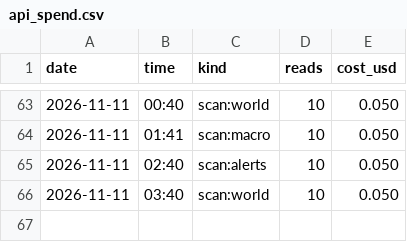
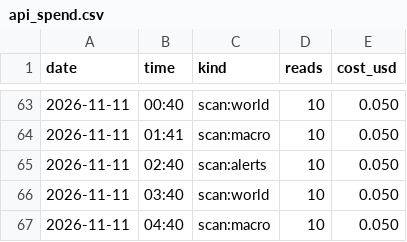
Before and after one commit to issambkkal/x-meme-desk, a CSV file: logs/api_spend.csv, drawn as a sheet; only a part is shown, gaps mark what is left out; the diff names each change by its address in the sheet, - before the commit and + after, or states it on an @@ line.

Commit message:
scan: 2026-11-11 04:40

```diff
--- a/logs/api_spend.csv
+++ b/logs/api_spend.csv
+row 67: 2026-11-11 | 04:40 | scan:macro | 10 | 0.050
```
Also changed, not shown: 2 other files.
